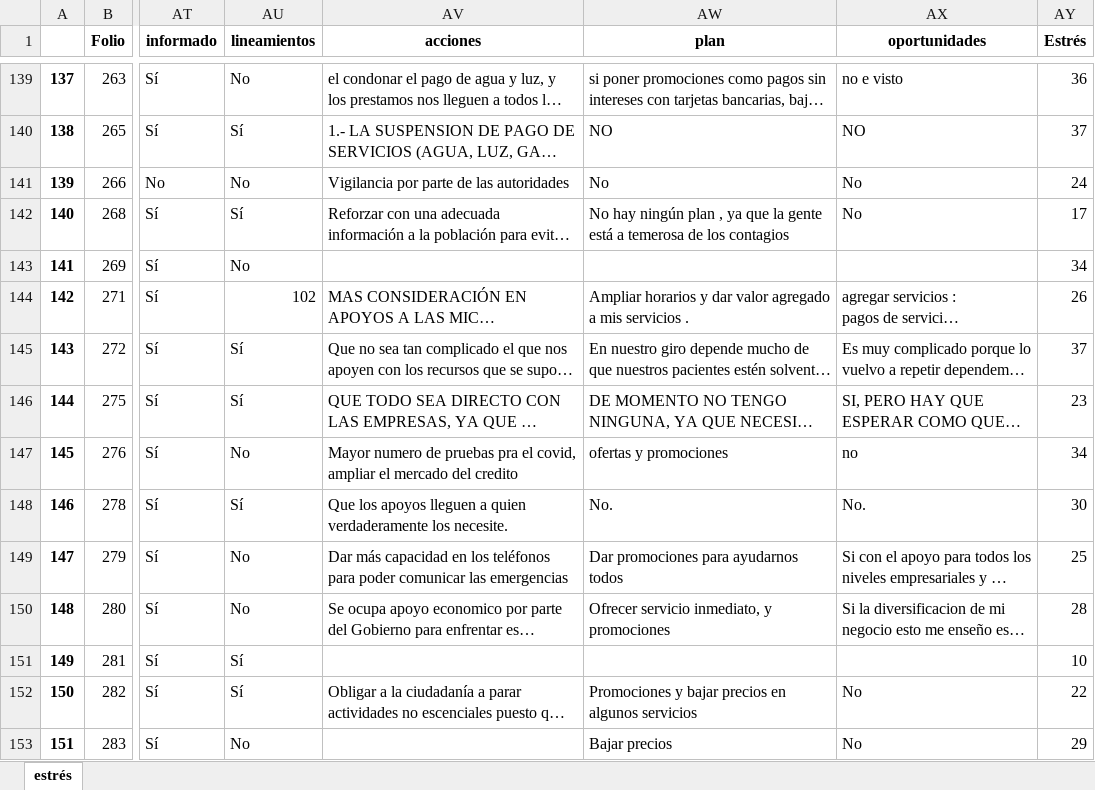
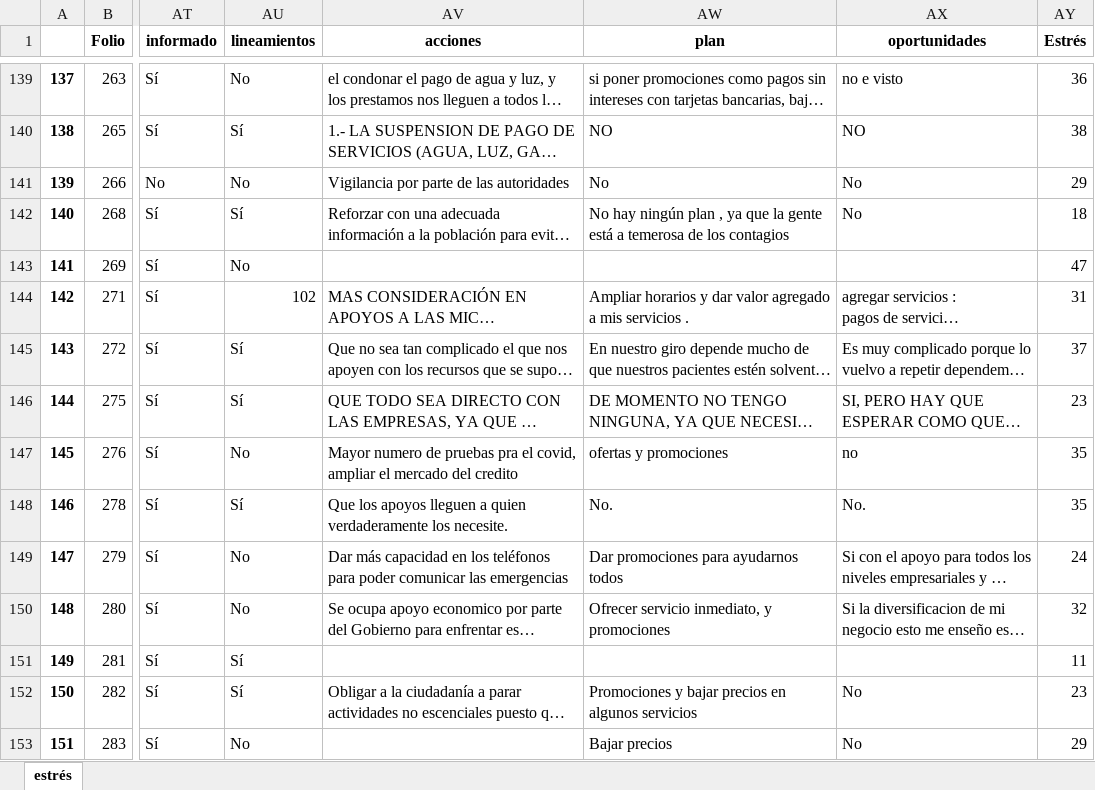
Before and after one commit to AraceliCastillo/PAP-de-optimizaci-n-de-programas-de-inversi-n-en-intermediarios-financieros, an Excel workbook: datos_estres_1.xlsx, sheet estrés, drawn as a sheet; only a part is shown, gaps mark what is left out; long unchanged cells end in …; values as stored, in another font and other column widths than the file's, no borders; the diff covers the shown part only; the diff names each change by its address in the sheet, - before the commit and + after, or states it on an @@ line.

```diff
--- a/datos_estres_1.xlsx (sheet estrés)
+++ b/datos_estres_1.xlsx (sheet estrés)
-AY140 (Estrés): 37
+AY140 (Estrés): 38
-AY141 (Estrés): 24
+AY141 (Estrés): 29
-AY142 (Estrés): 17
+AY142 (Estrés): 18
-AY143 (Estrés): 34
+AY143 (Estrés): 47
-AY144 (Estrés): 26
+AY144 (Estrés): 31
-AY147 (Estrés): 34
+AY147 (Estrés): 35
-AY148 (Estrés): 30
+AY148 (Estrés): 35
-AY149 (Estrés): 25
+AY149 (Estrés): 24
-AY150 (Estrés): 28
+AY150 (Estrés): 32
-AY151 (Estrés): 10
+AY151 (Estrés): 11
-AY152 (Estrés): 22
+AY152 (Estrés): 23
```
Also changed, not shown: 1181 edited cells elsewhere in this sheet, 3 other files.
